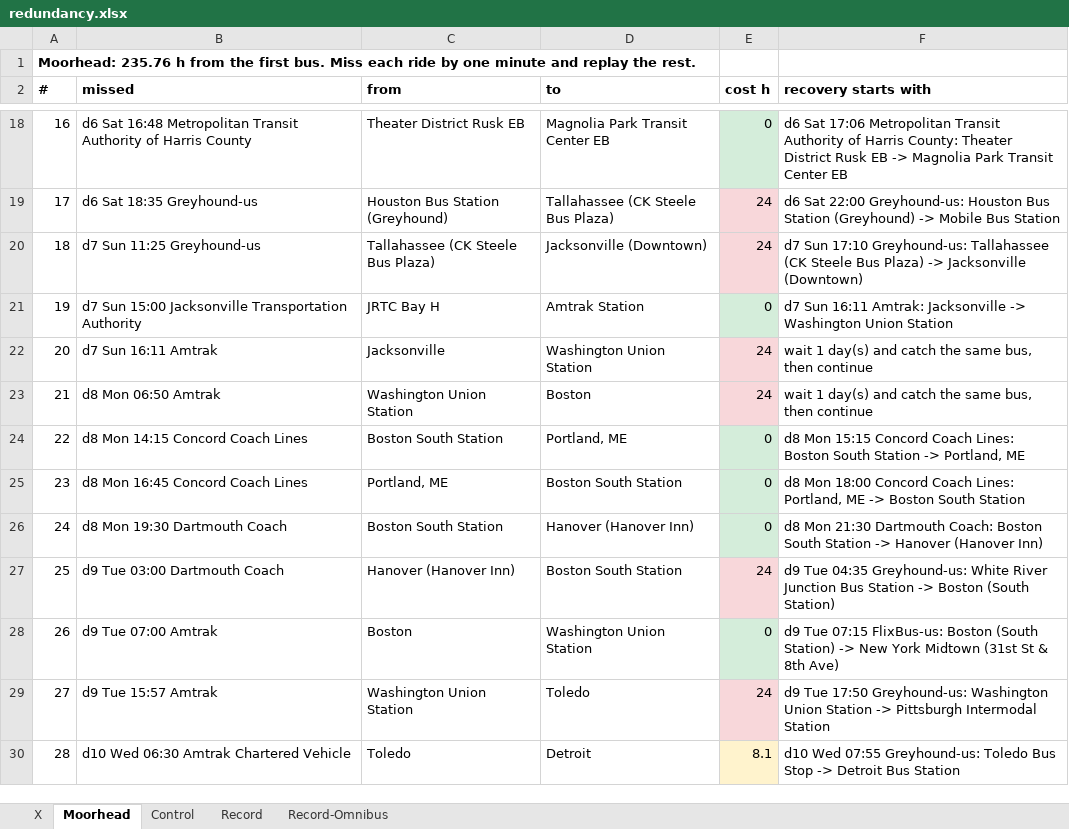
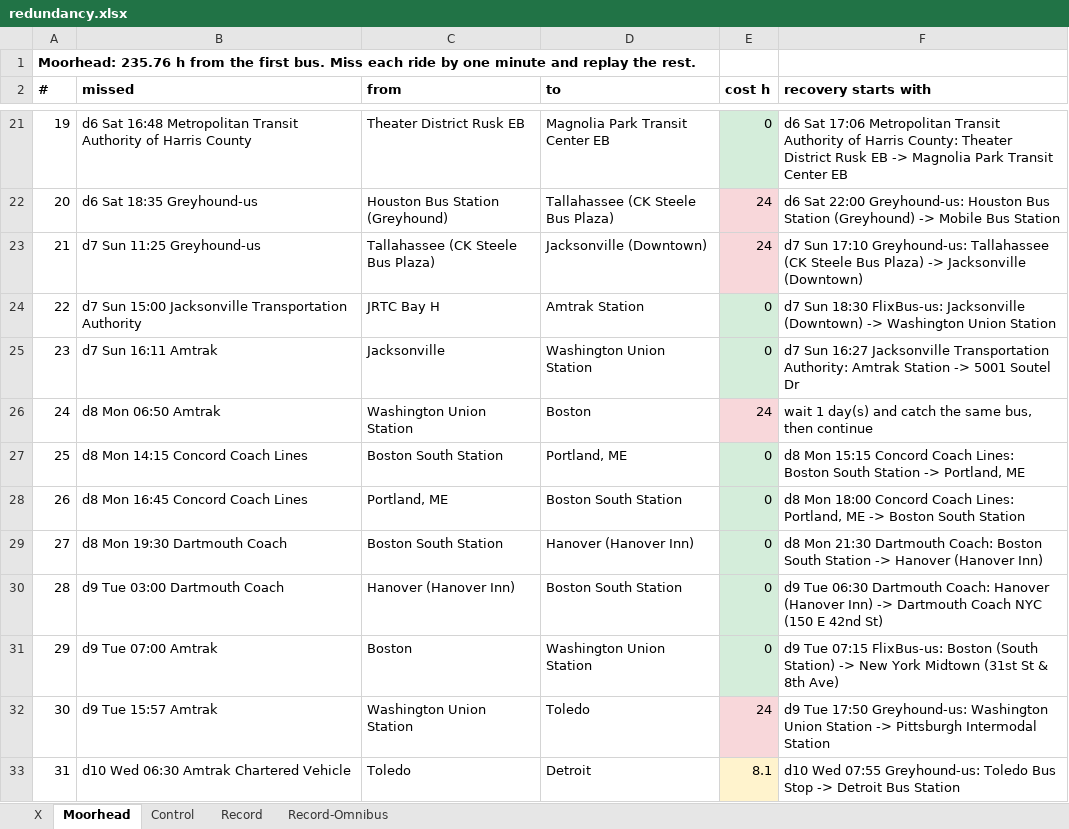
Before and after one commit to nick-pruitt-003/surface-transit-record, an Excel workbook: docs/redundancy.xlsx, sheet Moorhead, drawn as a sheet; only a part is shown, gaps mark what is left out; values as stored, in another font and other column widths than the file's, no borders; addresses are those after the commit; the diff covers the shown part only; the diff names each change by its address in the sheet, - before the commit and + after, or states it on an @@ line.

```diff
--- a/docs/redundancy.xlsx (sheet Moorhead)
+++ b/docs/redundancy.xlsx (sheet Moorhead)
@@ column A (#) renumbered from row 13 down @@
-F24 (recovery starts with): d7 Sun 16:11 Amtrak: Jacksonville -> Washington…
+F24 (recovery starts with): d7 Sun 18:30 FlixBus-us: Jacksonville (Downtown) -> Washington…
-E25 (cost h): 24
+E25 (cost h): 0
-E25 fill: #F8D7DA
+E25 fill: #D4EDDA
-F25 (recovery starts with): wait 1 day(s) and catch the same bus, then continue
+F25 (recovery starts with): d7 Sun 16:27 Jacksonville Transportation Authority: Amtrak Station -> 5001 Soutel Dr
-E30 (cost h): 24
+E30 (cost h): 0
-E30 fill: #F8D7DA
+E30 fill: #D4EDDA
-F30 (recovery starts with): d9 Tue 04:35 Greyhound-us: White River Junction Bus Station -> Boston (South Station)
+F30 (recovery starts with): d9 Tue 06:30 Dartmouth Coach: Hanover (Hanover Inn) -> Dartmouth Coach NYC (150 E 42nd St)
```
Also changed, not shown: 6 added rows, 4 removed rows and 5 edited cells elsewhere in this sheet, sheet X, sheet Control, sheet Record-Omnibus, sheet Record, 1 other file.
